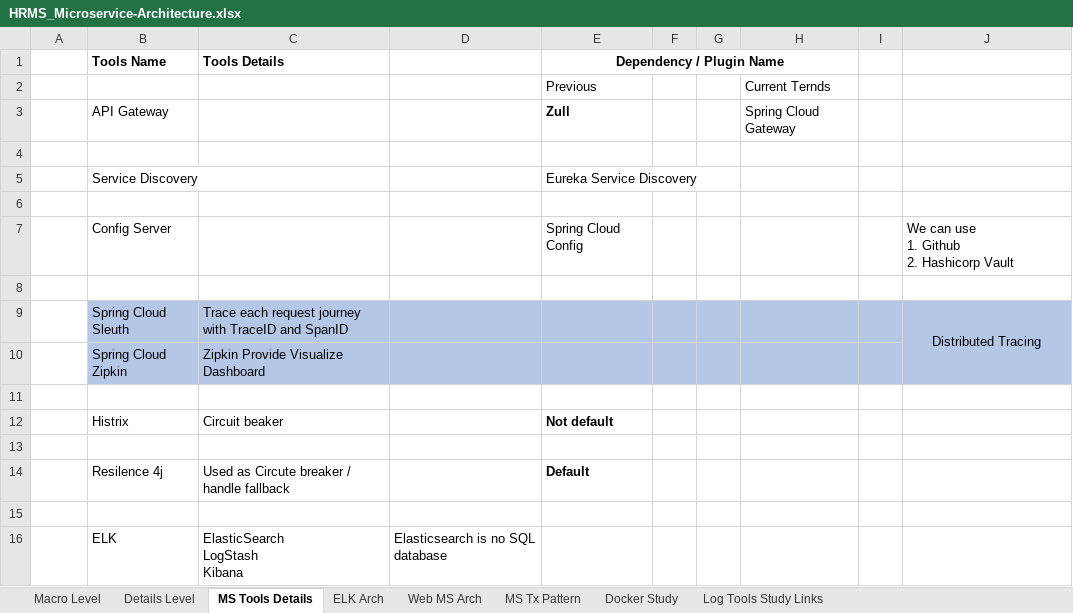
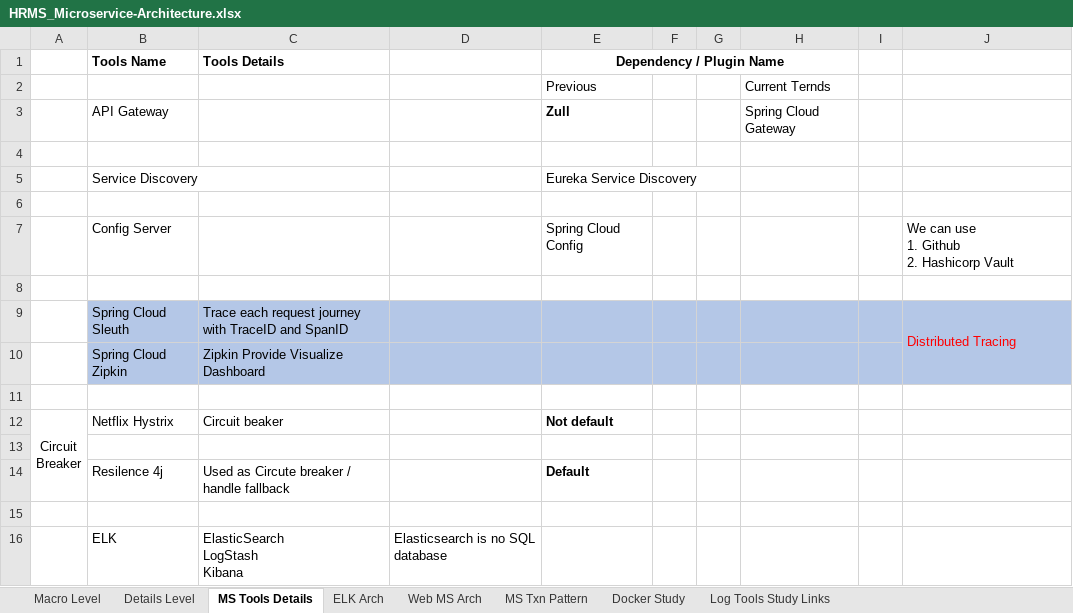
Before and after one commit to mamun7025/microservice-architecture, an Excel workbook: HRMS_Microservice-Architecture.xlsx, sheet MS Tools Details, drawn as a sheet; values as stored, in another font and other column widths than the file's, no borders; charts and pictures not drawn; ↵ is a line break in a cell; the diff names each change by its address in the sheet, - before the commit and + after, or states it on an @@ line.

```diff
--- a/HRMS_Microservice-Architecture.xlsx (sheet MS Tools Details)
+++ b/HRMS_Microservice-Architecture.xlsx (sheet MS Tools Details)
-sheet tab: MS Tx Pattern
+sheet tab: MS Txn Pattern
@@ J9 text colour: black → #FF0000, alignment: center → left @@
-A12: (empty)
+A12: Circuit ↵ Breaker
+A12:A14 merged
-B12 (Tools Name): Histrix
+B12 (Tools Name): Netflix Hystrix
```
Also changed, not shown: sheet MS Txn Pattern, sheet Web MS Arch, sheet Details Level, sheet Log Tools Study Links, charts or pictures.
